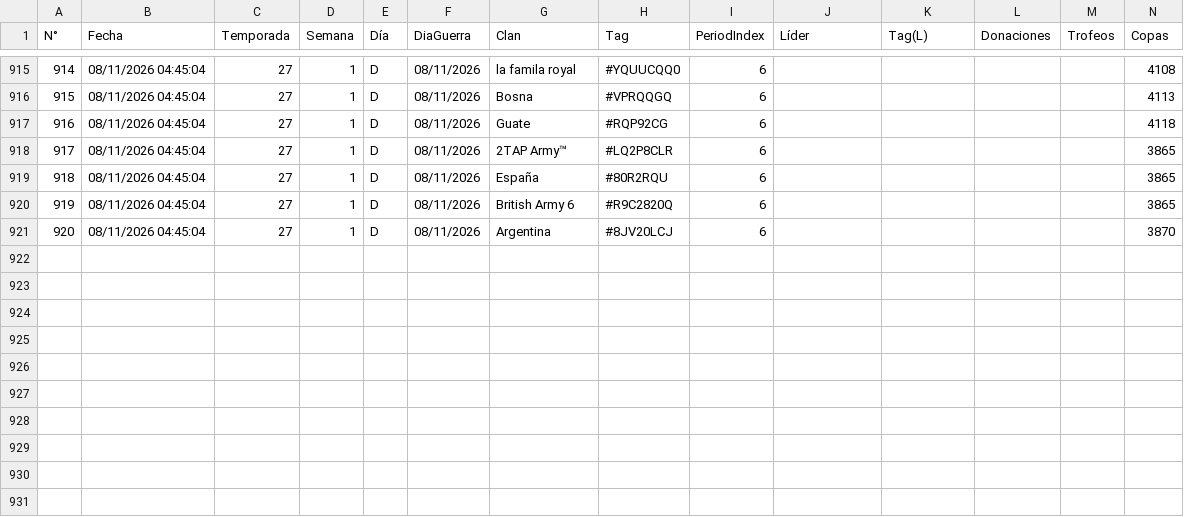
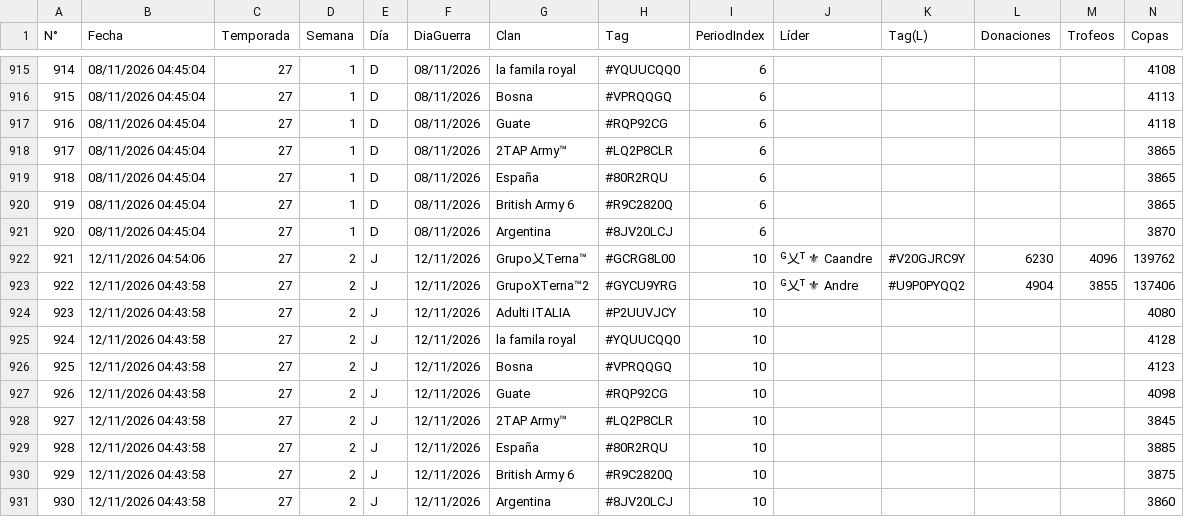
Before and after one commit to GrupoTerna/Backend, a CSV file: Datos descargados/CSV/Hojas/Backup_Guerra_Logs.csv, drawn as a sheet; only a part is shown, gaps mark what is left out; rows hold the shown columns only; the diff names each change by its address in the sheet, - before the commit and + after, or states it on an @@ line.

Commit message:
Datos descargados: copia automática desde Drive - 13/11/2026 02:17:55 (Lima) - 38 archivos

```diff
--- a/Datos descargados/CSV/Hojas/Backup_Guerra_Logs.csv
+++ b/Datos descargados/CSV/Hojas/Backup_Guerra_Logs.csv
+row 922: 921 | 12/11/2026 04:54:06 | 27 | 2 | J | 12/11/2026 | Grupo乂Terna™ | #GCRG8L00 | 10 | ᴳ乂ᵀ ⚜ Caandre | #V20GJRC9Y | 6230 | 4096 | 139762
+row 923: 922 | 12/11/2026 04:43:58 | 27 | 2 | J | 12/11/2026 | GrupoXTerna™2 | #GYCU9YRG | 10 | ᴳ乂ᵀ ⚜ Andre | #U9P0PYQQ2 | 4904 | 3855 | 137406
+row 924: 923 | 12/11/2026 04:43:58 | 27 | 2 | J | 12/11/2026 | Adulti ITALIA | #P2UUVJCY | 10 |  |  |  |  | 4080
+row 925: 924 | 12/11/2026 04:43:58 | 27 | 2 | J | 12/11/2026 | la famila royal | #YQUUCQQ0 | 10 |  |  |  |  | 4128
+row 926: 925 | 12/11/2026 04:43:58 | 27 | 2 | J | 12/11/2026 | Bosna | #VPRQQGQ | 10 |  |  |  |  | 4123
+row 927: 926 | 12/11/2026 04:43:58 | 27 | 2 | J | 12/11/2026 | Guate | #RQP92CG | 10 |  |  |  |  | 4098
+row 928: 927 | 12/11/2026 04:43:58 | 27 | 2 | J | 12/11/2026 | 2TAP Army™ | #LQ2P8CLR | 10 |  |  |  |  | 3845
+row 929: 928 | 12/11/2026 04:43:58 | 27 | 2 | J | 12/11/2026 | España | #80R2RQU | 10 |  |  |  |  | 3885
+row 930: 929 | 12/11/2026 04:43:58 | 27 | 2 | J | 12/11/2026 | British Army 6 | #R9C2820Q | 10 |  |  |  |  | 3875
+row 931: 930 | 12/11/2026 04:43:58 | 27 | 2 | J | 12/11/2026 | Argentina | #8JV20LCJ | 10 |  |  |  |  | 3860
```
Also changed, not shown: Datos descargados/CSV/Informes/Revision_Guerra.csv, 36 other files.
